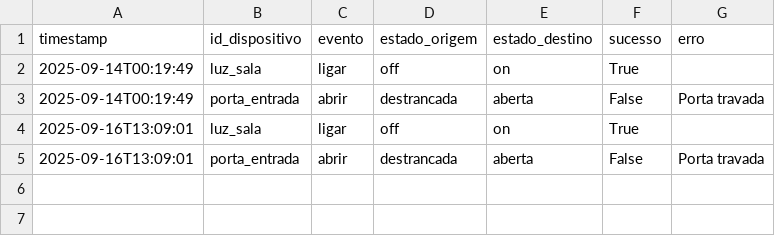
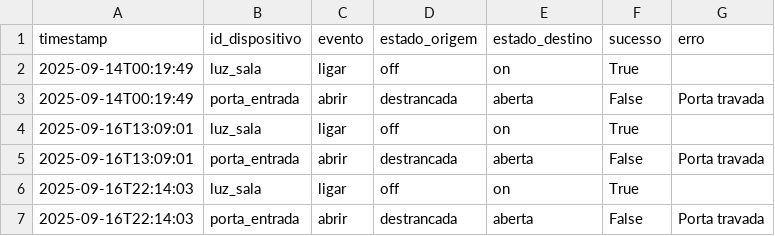
Before and after one commit to tamyressilvazz/Smart-Home, a CSV file: data/test_events.csv, drawn as a sheet.

```diff
--- a/data/test_events.csv
+++ b/data/test_events.csv
@@ -5 +5,3 @@ timestamp,id_dispositivo,evento,estado_origem,estado_destino,sucesso,erro
 2025-09-16T13:09:01,porta_entrada,abrir,destrancada,aberta,False,Porta travada
+2025-09-16T22:14:03,luz_sala,ligar,off,on,True,
+2025-09-16T22:14:03,porta_entrada,abrir,destrancada,aberta,False,Porta travada
```
Also changed, not shown: 14 other files.
